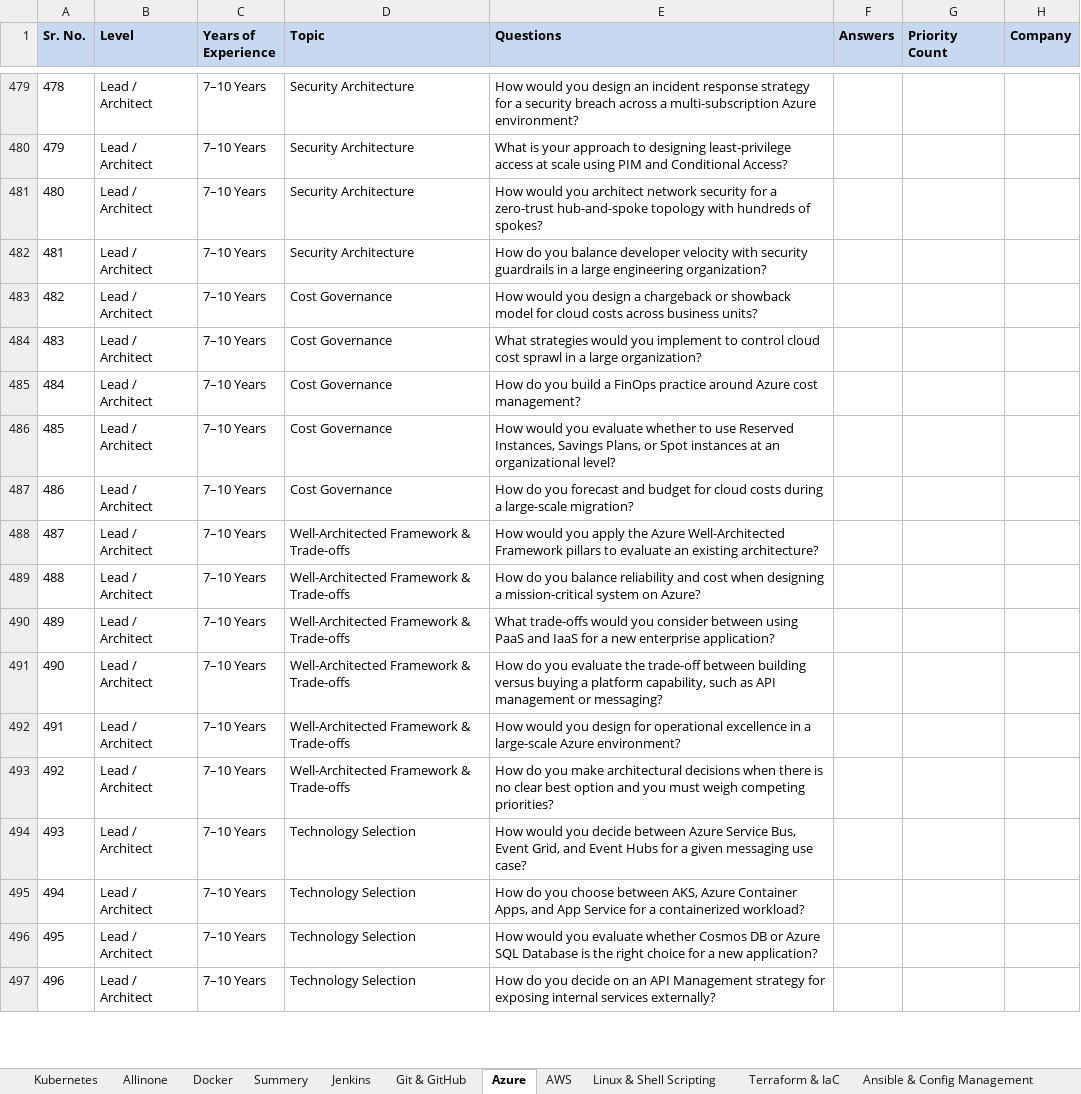
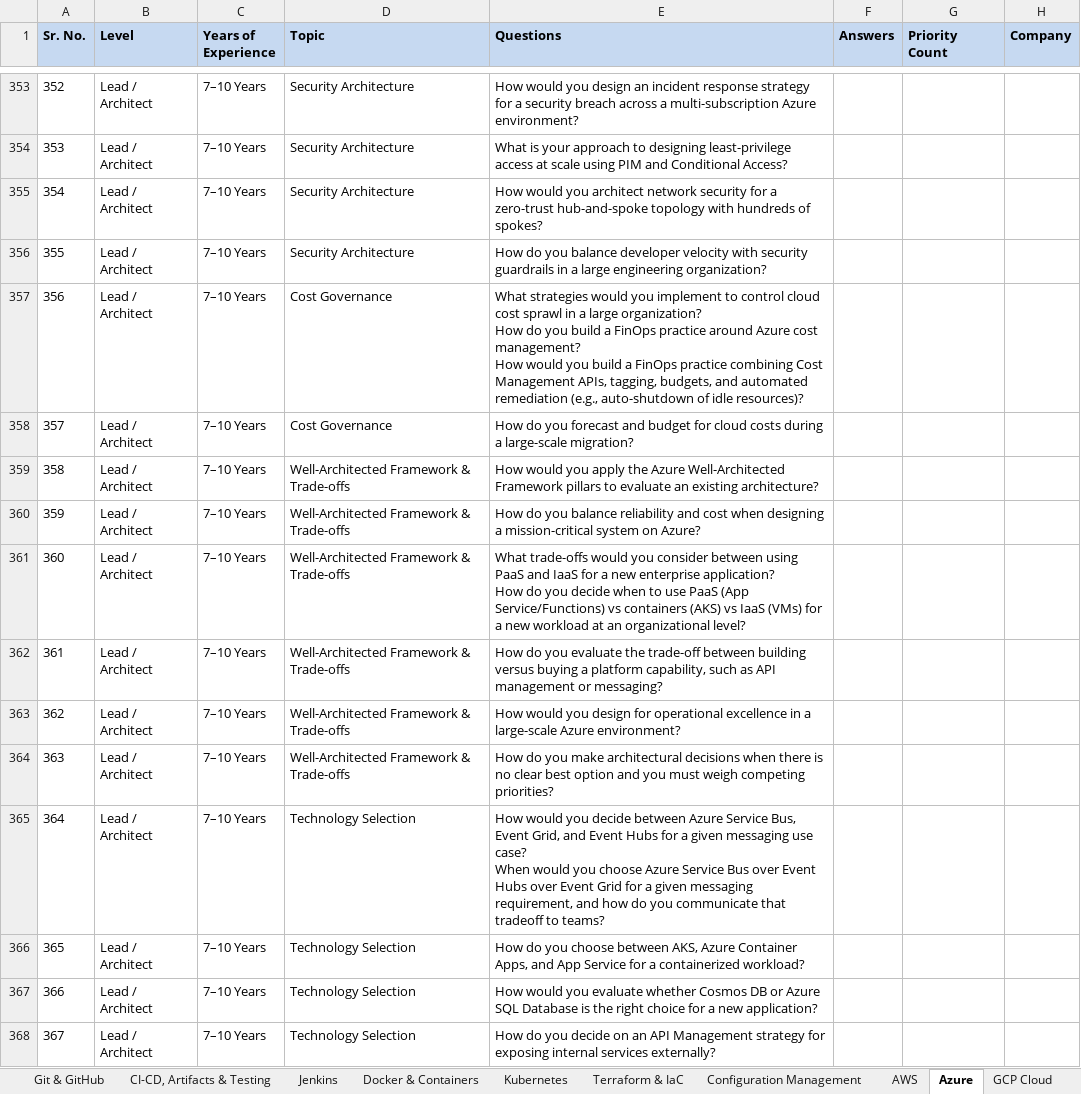
Before and after one commit to dikshaingole/dikshaingole.github.io, an Excel workbook: Devops/DevOps_Interview_Questions.xlsx, sheet Azure, drawn as a sheet; only a part is shown, gaps mark what is left out; values as stored, in another font and other column widths than the file's, no borders; removed rows and columns are numbered as before the commit, all else as after; ↵ is a line break in a cell; the diff covers the shown part only; the diff names each change by its address in the sheet, - before the commit and + after, or states it on an @@ line.

```diff
--- a/Devops/DevOps_Interview_Questions.xlsx (sheet Azure)
+++ b/Devops/DevOps_Interview_Questions.xlsx (sheet Azure)
-sheet tab: Summery
-sheet tab: Ansible & Config Management
+sheet tab: CI-CD, Artifacts & Testing
+sheet tab: Docker & Containers
+sheet tab: Configuration Management
@@ sheet tab order changed: Git & GitHub | CI-CD, Artifacts & Testing | Jenkins | Docker & Containers | Kubernetes | Terraform & IaC | Configuration Management | AWS | Azure | GCP Cloud @@
@@ column A (Sr. No.) renumbered between rows 4 and 456 @@
-row 483: 482 | Lead / Architect | 7–10 Years | Cost Governance | How would you design a chargeback or showback model for cloud costs across business units?
-E357 (Questions): …large organization?
+E357 (Questions): …large organization? ↵ How do you build a FinOps practice around Azure cost management? ↵ How would you build a FinOps practice combining Cost Management APIs, tagging, budgets, and automated remediation (e.g., auto-shutdown of idle resources)?
-row 485: 484 | Lead / Architect | 7–10 Years | Cost Governance | How do you build a FinOps practice around Azure cost management?
-row 486: 485 | Lead / Architect | 7–10 Years | Cost Governance | How would you evaluate whether to use Reserved Instances, Savings Plans, or Spot instances at an organizational level?
-E361 (Questions): …enterprise application?
+E361 (Questions): …enterprise application? ↵ How do you decide when to use PaaS (App Service/Functions) vs containers (AKS) vs IaaS (VMs) for a new workload at an organizational level?
-E365 (Questions): …use case?
+E365 (Questions): …use case? ↵ When would you choose Azure Service Bus over Event Hubs over Event Grid for a given messaging requirement, and how do you communicate that tradeoff to teams?
```
Also changed, not shown: 117 added rows, 142 removed rows and 191 edited cells elsewhere in this sheet, sheet Kubernetes, sheet Linux & Shell Scripting, sheet Jenkins, sheet Python, YAML & JSON, sheet AWS, sheet Git & GitHub, 5 more sheets, other sheet tabs, 4 other files.
